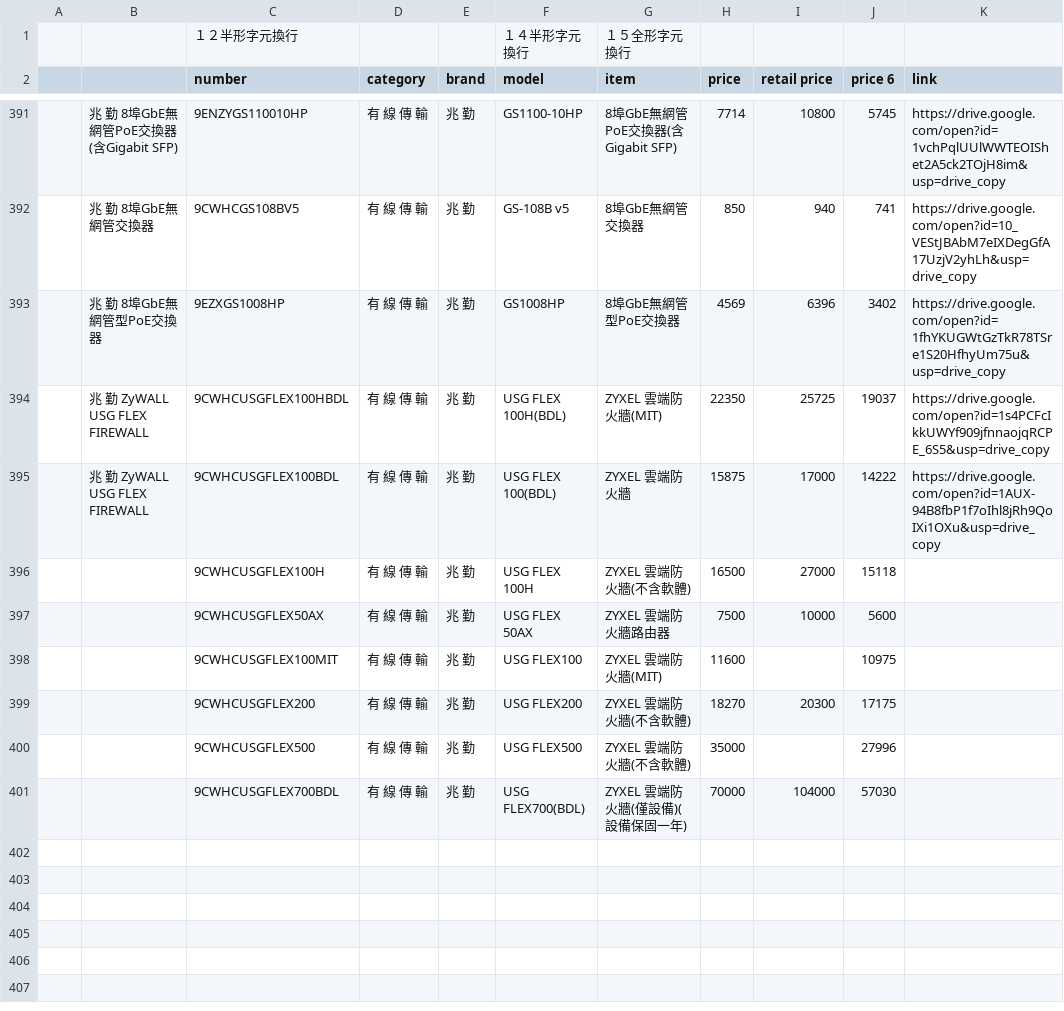
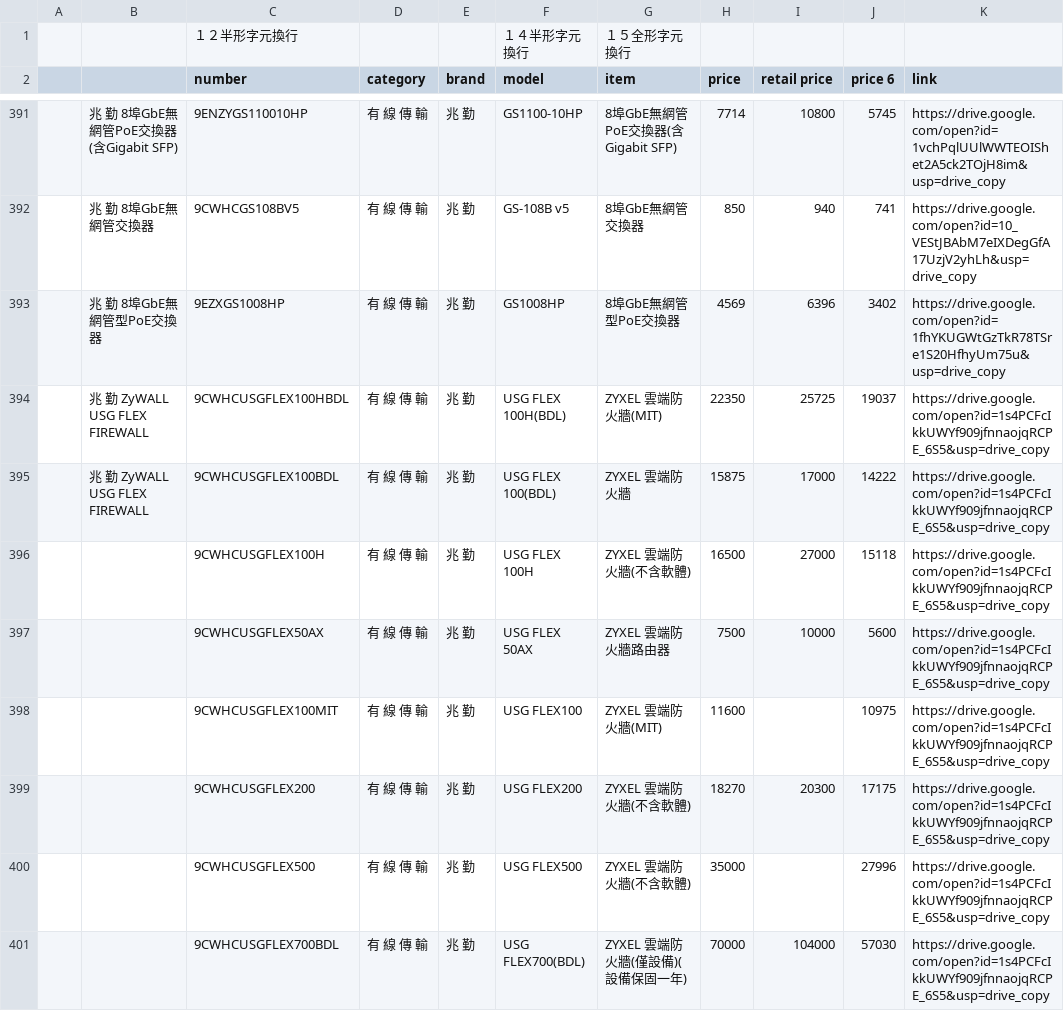
Before and after one commit to scarlett-b77/data-for-b77, a CSV file: data-677.csv, drawn as a sheet; only a part is shown, gaps mark what is left out; the diff names each change by its address in the sheet, - before the commit and + after, or states it on an @@ line.

Commit message:
Auto update from Google Sheet - 2026/1/5上午11:40:48

```diff
--- a/data-677.csv
+++ b/data-677.csv
-K395 (link): https://drive.google.com/open?id=1AUX-94B8fbP1f7oIhl8jRh9QoIXi1OXu&usp=drive_copy
+K395 (link): https://drive.google.com/open?id=1s4PCFcIkkUWYf909jfnnaojqRCPE_6S5&usp=drive_copy
-K396:K401 (link): (empty)
+K396:K401 (link): https://drive.google.com/open?id=1s4PCFcIkkUWYf909jfnnaojqRCPE_6S5&usp=drive_copy
```
